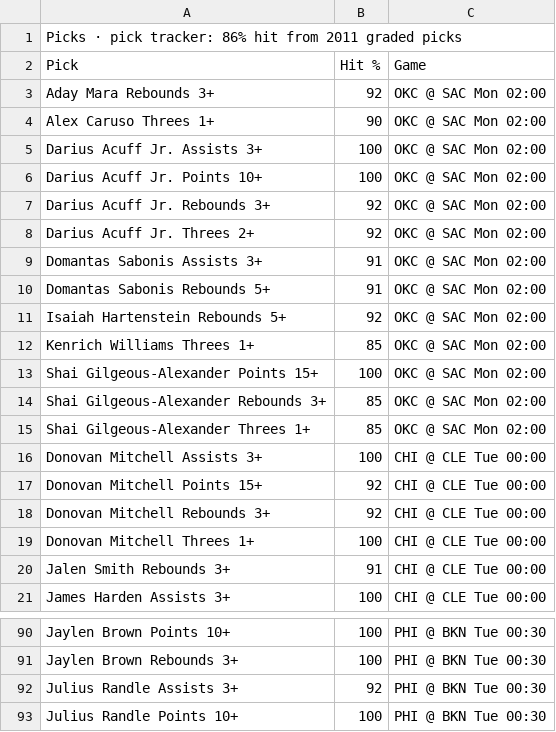
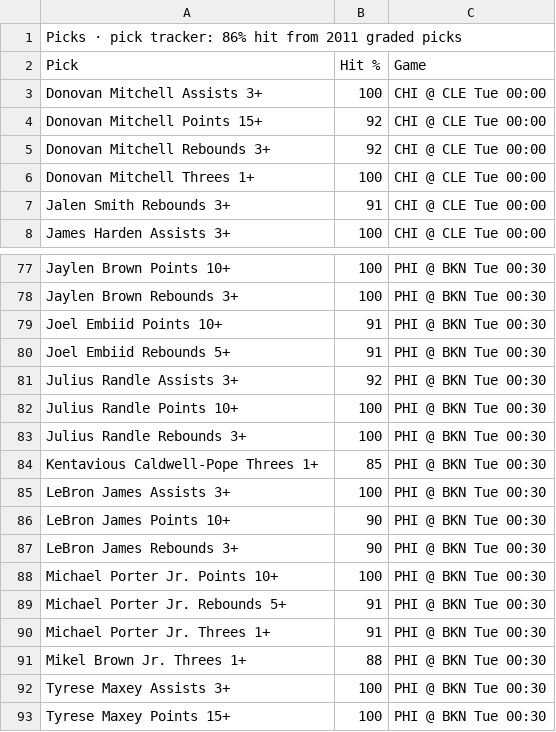
Before and after one commit to 7wilite7/Nba-Stats, a CSV file: out/PHONE_2627.csv, drawn as a sheet; only a part is shown, gaps mark what is left out; the shorter side is filled out with more unchanged rows.

```diff
--- a/out/PHONE_2627.csv
+++ b/out/PHONE_2627.csv
@@ -2,15 +2,2 @@ Picks · pick tracker: 86% hit from 2011 graded picks
 Pick,Hit %,Game
-Aday Mara Rebounds 3+,92,OKC @ SAC Mon 02:00
-Alex Caruso Threes 1+,90,OKC @ SAC Mon 02:00
-Darius Acuff Jr. Assists 3+,100,OKC @ SAC Mon 02:00
-Darius Acuff Jr. Points 10+,100,OKC @ SAC Mon 02:00
-Darius Acuff Jr. Rebounds 3+,92,OKC @ SAC Mon 02:00
-Darius Acuff Jr. Threes 2+,92,OKC @ SAC Mon 02:00
-Domantas Sabonis Assists 3+,91,OKC @ SAC Mon 02:00
-Domantas Sabonis Rebounds 5+,91,OKC @ SAC Mon 02:00
-Isaiah Hartenstein Rebounds 5+,92,OKC @ SAC Mon 02:00
-Kenrich Williams Threes 1+,85,OKC @ SAC Mon 02:00
-Shai Gilgeous-Alexander Points 15+,100,OKC @ SAC Mon 02:00
-Shai Gilgeous-Alexander Rebounds 3+,85,OKC @ SAC Mon 02:00
-Shai Gilgeous-Alexander Threes 1+,85,OKC @ SAC Mon 02:00
 Donovan Mitchell Assists 3+,100,CHI @ CLE Tue 00:00
@@ -91,2 +78,4 @@ Jaylen Brown Points 10+,100,PHI @ BKN Tue 00:30
 Jaylen Brown Rebounds 3+,100,PHI @ BKN Tue 00:30
+Joel Embiid Points 10+,91,PHI @ BKN Tue 00:30
+Joel Embiid Rebounds 5+,91,PHI @ BKN Tue 00:30
 Julius Randle Assists 3+,92,PHI @ BKN Tue 00:30
```
Also changed, not shown: out/GAMES_2627.csv, out/GAMES_blend.csv, 15 other files.
